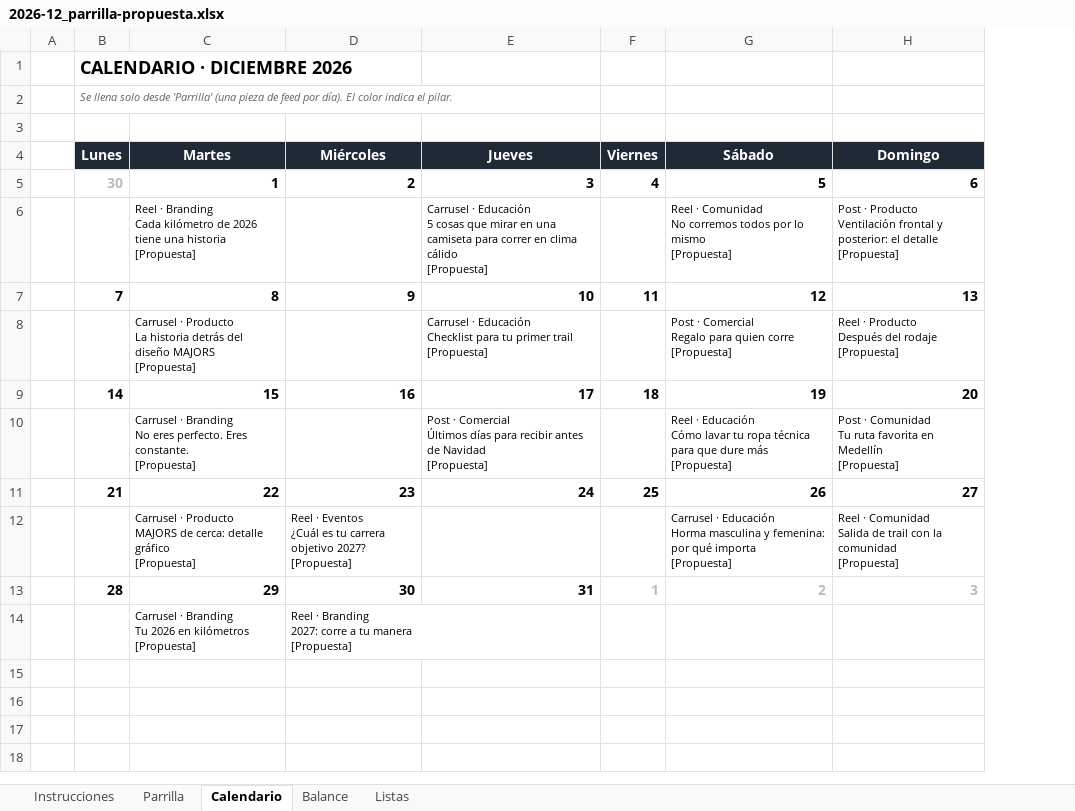
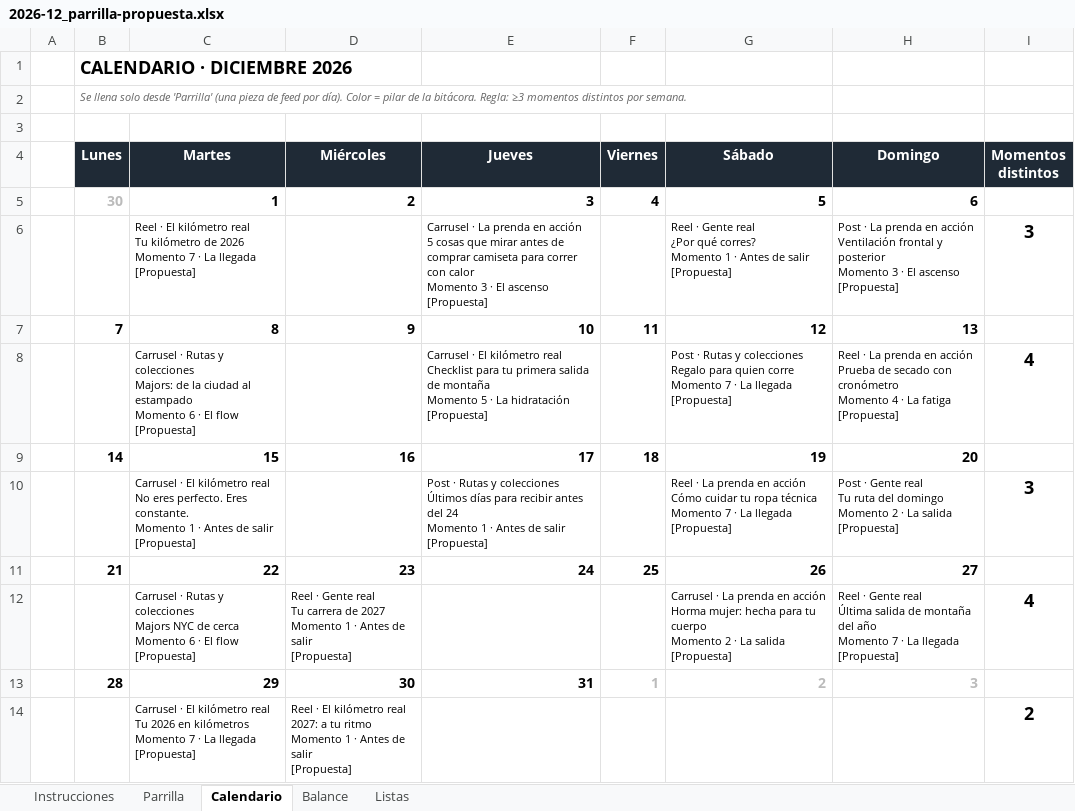
Before and after one commit to Ricato8/Documentos-human-runner-estudio-ai., an Excel workbook: 02_content/calendarios/2026-12_parrilla-propuesta.xlsx, sheet Calendario, drawn as a sheet; values as stored, in another font and other column widths than the file's, no borders; conditional formats not drawn; removed rows and columns are numbered as before the commit, all else as after; ↵ is a line break in a cell; the diff names each change by its address in the sheet, - before the commit and + after, or states it on an @@ line.

```diff
--- a/02_content/calendarios/2026-12_parrilla-propuesta.xlsx (sheet Calendario)
+++ b/02_content/calendarios/2026-12_parrilla-propuesta.xlsx (sheet Calendario)
+column I (Momentos distintos), empty
-B2 (Lunes): …por día). El color indica el pilar.
+B2 (Lunes): …por día). Color = pilar de la bitácora. Regla: ≥3 momentos distintos por semana.
-row 6:  |  | Reel · Branding ↵ Cada kilómetro de 2026 tiene una historia ↵ [Propuesta] |  | Carrusel · Educación ↵ 5 cosas que mirar en una camiseta para correr en clima cálido ↵ [Propuesta] |  | Reel · Comunidad ↵ No corremos todos por lo mismo ↵ [Propuesta] | Post · Producto ↵ Ventilación frontal y posterior: el detalle ↵ [Propuesta]
+row 6:  |  | Reel · El kilómetro real ↵ Tu kilómetro de 2026 ↵ Momento 7 · La llegada ↵ [Propuesta] |  | Carrusel · La prenda en acción ↵ 5 cosas que mirar antes de comprar camiseta para correr con calor ↵ Momento 3 · El ascenso ↵ [Propuesta] |  | Reel · Gente real ↵ ¿Por qué corres? ↵ Momento 1 · Antes de salir ↵ [Propuesta] | Post · La prenda en acción ↵ Ventilación frontal y posterior ↵ Momento 3 · El ascenso ↵ [Propuesta] | 3
-row 8:  |  | Carrusel · Producto ↵ La historia detrás del diseño MAJORS ↵ [Propuesta] |  | Carrusel · Educación ↵ Checklist para tu primer trail ↵ [Propuesta] |  | Post · Comercial ↵ Regalo para quien corre ↵ [Propuesta] | Reel · Producto ↵ Después del rodaje ↵ [Propuesta]
+row 8:  |  | Carrusel · Rutas y colecciones ↵ Majors: de la ciudad al estampado ↵ Momento 6 · El flow ↵ [Propuesta] |  | Carrusel · El kilómetro real ↵ Checklist para tu primera salida de montaña ↵ Momento 5 · La hidratación ↵ [Propuesta] |  | Post · Rutas y colecciones ↵ Regalo para quien corre ↵ Momento 7 · La llegada ↵ [Propuesta] | Reel · La prenda en acción ↵ Prueba de secado con cronómetro ↵ Momento 4 · La fatiga ↵ [Propuesta] | 4
-row 10:  |  | Carrusel · Branding ↵ No eres perfecto. Eres constante. ↵ [Propuesta] |  | Post · Comercial ↵ Últimos días para recibir antes de Navidad ↵ [Propuesta] |  | Reel · Educación ↵ Cómo lavar tu ropa técnica para que dure más ↵ [Propuesta] | Post · Comunidad ↵ Tu ruta favorita en Medellín ↵ [Propuesta]
+row 10:  |  | Carrusel · El kilómetro real ↵ No eres perfecto. Eres constante. ↵ Momento 1 · Antes de salir ↵ [Propuesta] |  | Post · Rutas y colecciones ↵ Últimos días para recibir antes del 24 ↵ Momento 1 · Antes de salir ↵ [Propuesta] |  | Reel · La prenda en acción ↵ Cómo cuidar tu ropa técnica ↵ Momento 7 · La llegada ↵ [Propuesta] | Post · Gente real ↵ Tu ruta del domingo ↵ Momento 2 · La salida ↵ [Propuesta] | 3
-row 12:  |  | Carrusel · Producto ↵ MAJORS de cerca: detalle gráfico ↵ [Propuesta] | Reel · Eventos ↵ ¿Cuál es tu carrera objetivo 2027? ↵ [Propuesta] |  |  | Carrusel · Educación ↵ Horma masculina y femenina: por qué importa ↵ [Propuesta] | Reel · Comunidad ↵ Salida de trail con la comunidad ↵ [Propuesta]
+row 12:  |  | Carrusel · Rutas y colecciones ↵ Majors NYC de cerca ↵ Momento 6 · El flow ↵ [Propuesta] | Reel · Gente real ↵ Tu carrera de 2027 ↵ Momento 1 · Antes de salir ↵ [Propuesta] |  |  | Carrusel · La prenda en acción ↵ Horma mujer: hecha para tu cuerpo ↵ Momento 2 · La salida ↵ [Propuesta] | Reel · Gente real ↵ Última salida de montaña del año ↵ Momento 7 · La llegada ↵ [Propuesta] | 4
-row 14:  |  | Carrusel · Branding ↵ Tu 2026 en kilómetros ↵ [Propuesta] | Reel · Branding ↵ 2027: corre a tu manera ↵ [Propuesta]
+row 14:  |  | Carrusel · El kilómetro real ↵ Tu 2026 en kilómetros ↵ Momento 7 · La llegada ↵ [Propuesta] | Reel · El kilómetro real ↵ 2027: a tu ritmo ↵ Momento 1 · Antes de salir ↵ [Propuesta] |  |  |  |  | 2
```
Also changed, not shown: sheet Balance, sheet Parrilla, sheet Instrucciones, sheet Listas, formulas that keep their value, charts or pictures, 9 other files.
